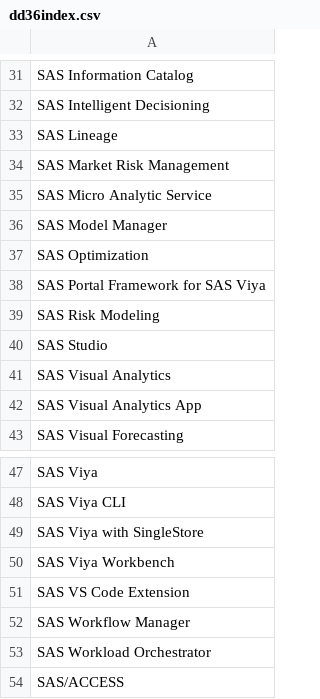
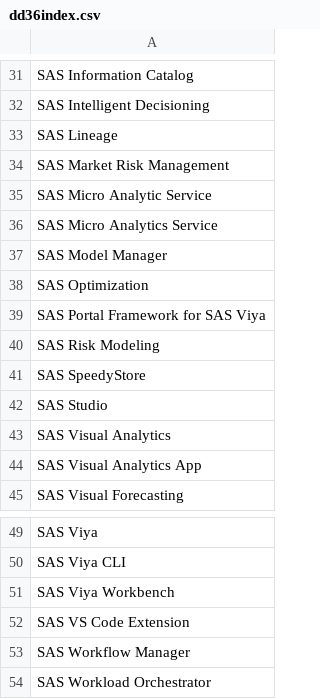
Before and after one commit to Criptic/SAS-Whats-New, a CSV file: data/dd36index.csv, drawn as a sheet; only a part is shown, gaps mark what is left out; the shorter side is filled out with more unchanged rows.

```diff
--- a/data/dd36index.csv
+++ b/data/dd36index.csv
@@ -35,2 +35,3 @@
 "SAS Micro Analytic Service"
+"SAS Micro Analytics Service"
 "SAS Model Manager"
@@ -39,2 +40,3 @@
 "SAS Risk Modeling"
+"SAS SpeedyStore"
 "SAS Studio"
@@ -48,3 +50,2 @@
 "SAS Viya CLI"
-"SAS Viya with SingleStore"
 "SAS Viya Workbench"
```
Also changed, not shown: data/dd36.csv, data/dd45.csv, 10 other files.
